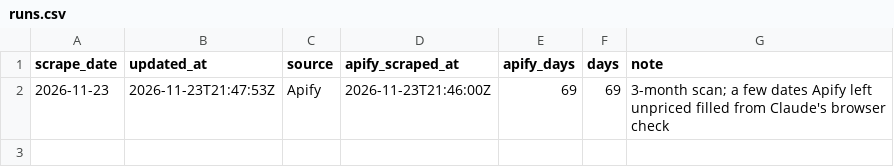
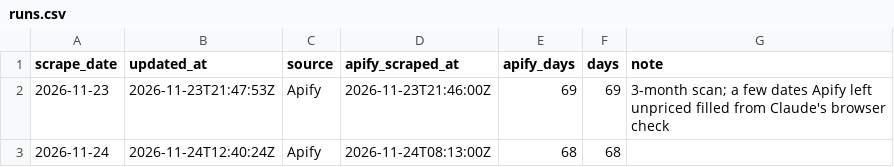
Before and after one commit to ferlopesmyai/airbnbprice, a CSV file: data/runs.csv, drawn as a sheet.

```diff
--- a/data/runs.csv
+++ b/data/runs.csv
@@ -2 +2,2 @@ scrape_date,updated_at,source,apify_scraped_at,apify_days,days,note
 2026-11-23,2026-11-23T21:47:53Z,Apify,2026-11-23T21:46:00Z,69,69,3-month scan; a few dates Apify left unpriced filled from Claude's browser check
+2026-11-24,2026-11-24T12:40:24Z,Apify,2026-11-24T08:13:00Z,68,68,
```
Also changed, not shown: 2 other files.
